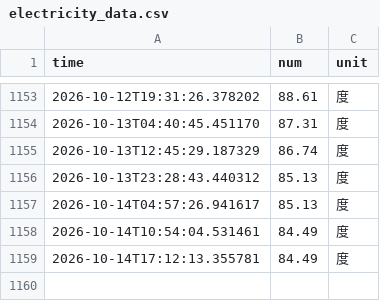
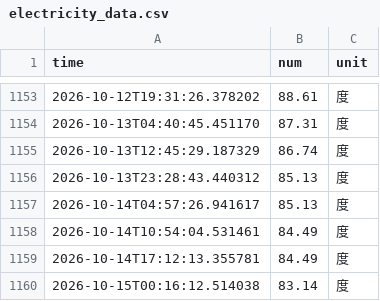
Before and after one commit to fy8rew/nju_electric_monitor, a CSV file: data/electricity_data.csv, drawn as a sheet; only a part is shown, gaps mark what is left out.

```diff
--- a/data/electricity_data.csv
+++ b/data/electricity_data.csv
@@ -1159 +1159,2 @@ time,num,unit
 2026-10-14T17:12:13.355781,84.49,度
+2026-10-15T00:16:12.514038,83.14,度
```
Also changed, not shown: 4 other files.
